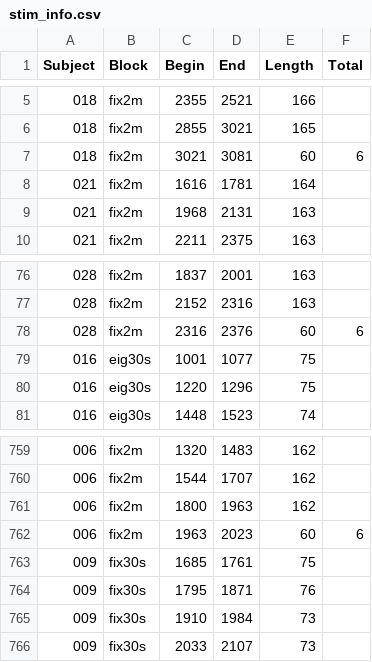
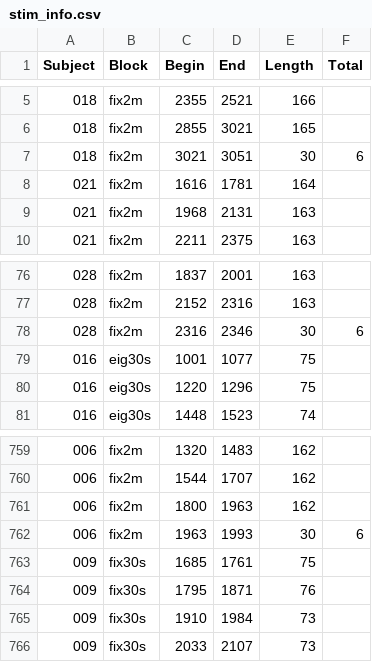
Before and after one commit to leonidas228/Greifeneeg, a CSV file: stim_info.csv, drawn as a sheet; only a part is shown, gaps mark what is left out.

```diff
--- a/stim_info.csv
+++ b/stim_info.csv
@@ -6,3 +6,3 @@ Subject	Block	Begin	End	Length	Total
 018	fix2m	2855	3021	165	
-018	fix2m	3021	3081	60	6
+018	fix2m	3021	3051	30	6
 021	fix2m	1616	1781	164	
@@ -77,3 +77,3 @@ Subject	Block	Begin	End	Length	Total
 028	fix2m	2152	2316	163	
-028	fix2m	2316	2376	60	6
+028	fix2m	2316	2346	30	6
 016	eig30s	1001	1077	75	
@@ -761,3 +761,3 @@ Subject	Block	Begin	End	Length	Total
 006	fix2m	1800	1963	162	
-006	fix2m	1963	2023	60	6
+006	fix2m	1963	1993	30	6
 009	fix30s	1685	1761	75	
```
Also changed, not shown: 14 other files.
